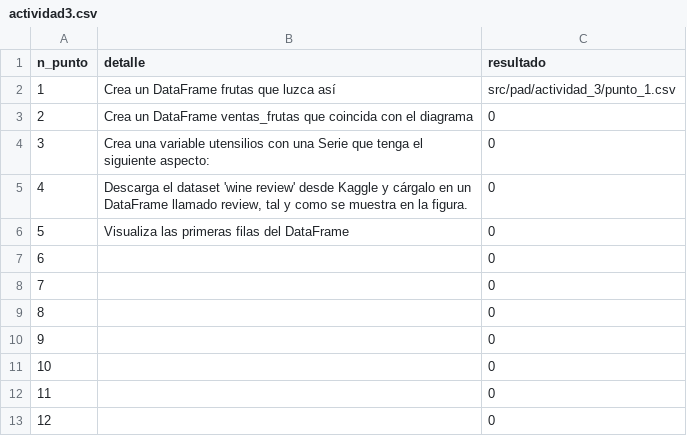
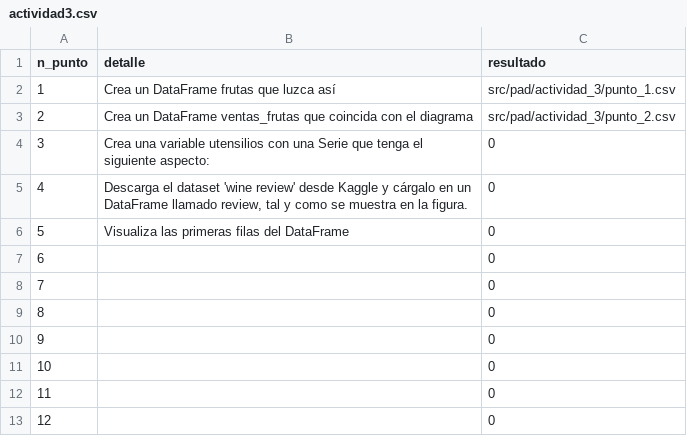
Before and after one commit to Wilfredohenao/Wilfredo_Henao, a CSV file: actividad3.csv, drawn as a sheet.

```diff
--- a/actividad3.csv
+++ b/actividad3.csv
@@ -2,3 +2,3 @@ n_punto,detalle,resultado
 1,Crea un DataFrame frutas que luzca así,src/pad/actividad_3/punto_1.csv
-2,Crea un DataFrame ventas_frutas que coincida con el diagrama,0
+2,Crea un DataFrame ventas_frutas que coincida con el diagrama,src/pad/actividad_3/punto_2.csv
 3,Crea una variable utensilios con una Serie que tenga el siguiente aspecto:,0
```
Also changed, not shown: 1 other file.
